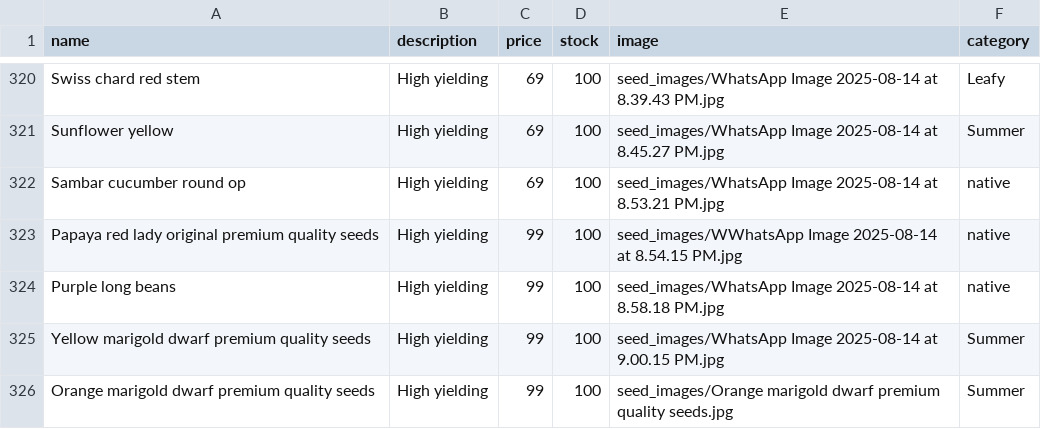
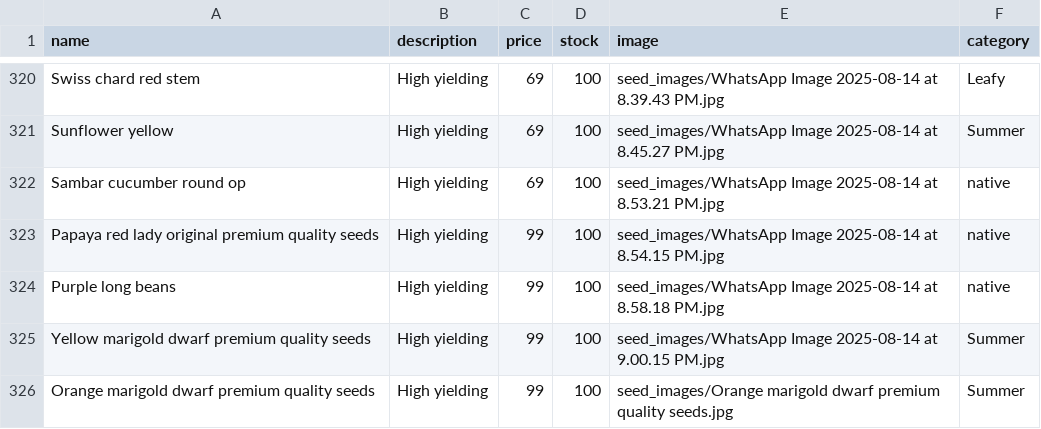
Before and after one commit to SriHarsha379/NextGenOrganicSeeds, a CSV file: seeds_data.csv, drawn as a sheet; only a part is shown, gaps mark what is left out.

```diff
--- a/seeds_data.csv
+++ b/seeds_data.csv
@@ -322,3 +322,3 @@ Sunflower yellow,High yielding,69,100,seed_images/WhatsApp Image 2025-08-14 at 8
 Sambar cucumber round op,High yielding,69,100,seed_images/WhatsApp Image 2025-08-14 at 8.53.21 PM.jpg,native
-Papaya red lady original premium quality seeds,High yielding,99,100,seed_images/WWhatsApp Image 2025-08-14 at 8.54.15 PM.jpg,native
+Papaya red lady original premium quality seeds,High yielding,99,100,seed_images/WhatsApp Image 2025-08-14 at 8.54.15 PM.jpg,native
 Purple long beans,High yielding,99,100,seed_images/WhatsApp Image 2025-08-14 at 8.58.18 PM.jpg,native
```
